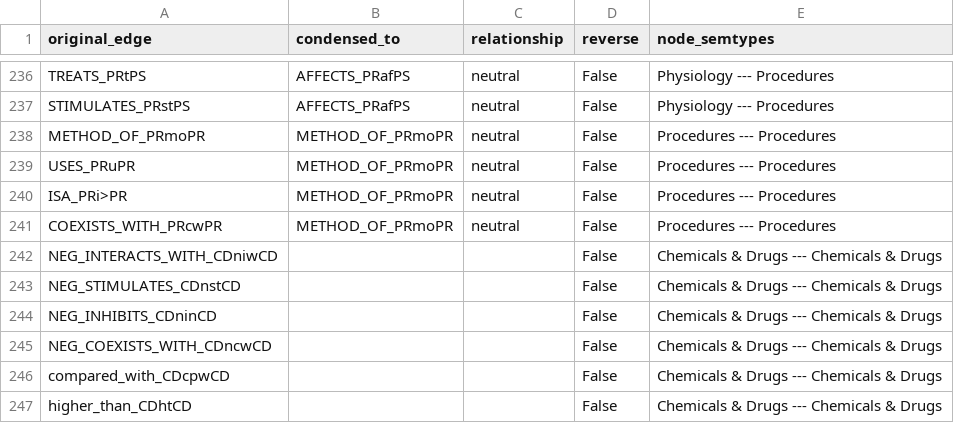
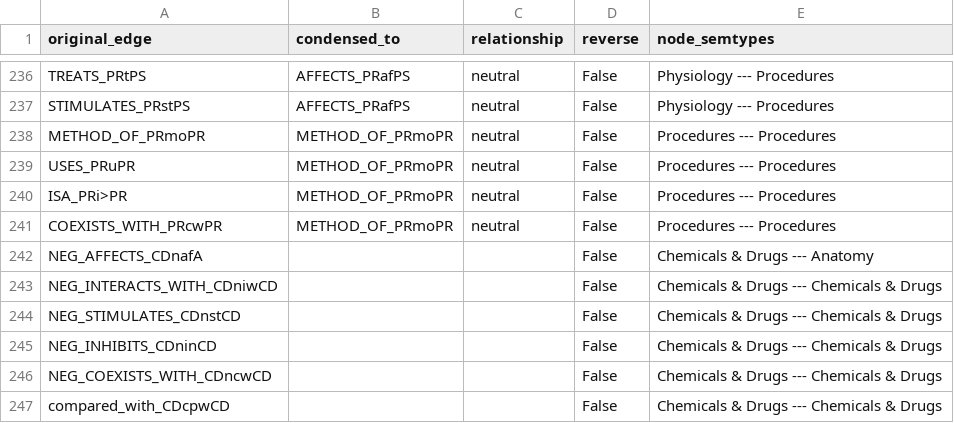
Before and after one commit to mmayers12/semmed, a CSV file: data/edge_condense_map.csv, drawn as a sheet; only a part is shown, gaps mark what is left out; the shorter side is filled out with more unchanged rows; the diff names each change by its address in the sheet, - before the commit and + after, or states it on an @@ line.

```diff
--- a/data/edge_condense_map.csv
+++ b/data/edge_condense_map.csv
+row 242: NEG_AFFECTS_CDnafA |  |  | False | Chemicals & Drugs --- Anatomy
```
Also changed, not shown: 13 other files.
